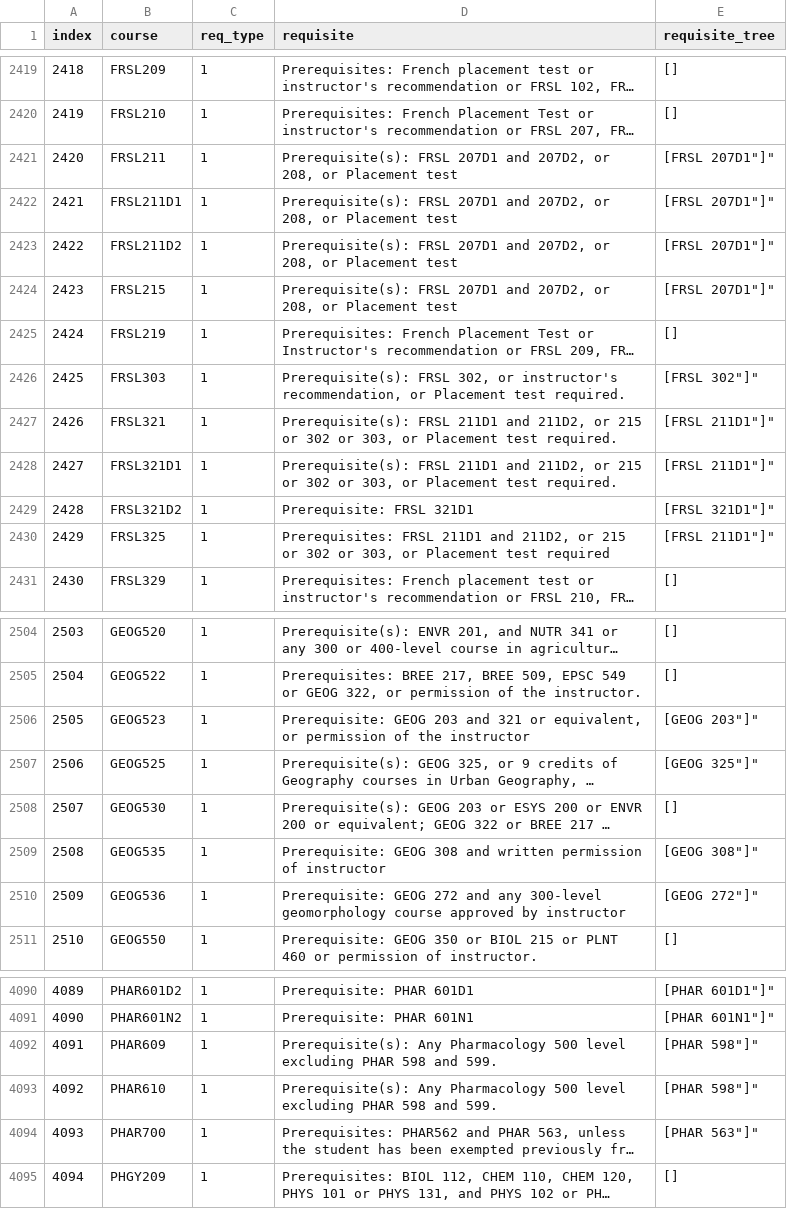
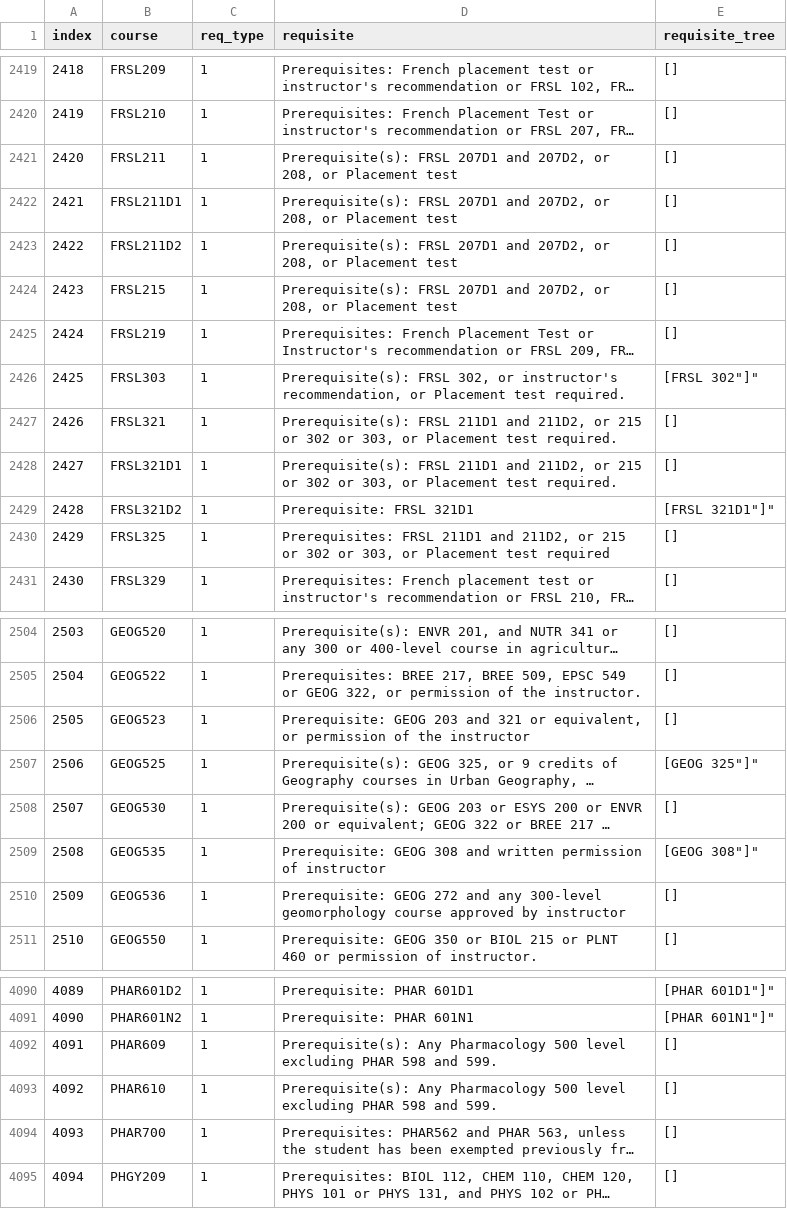
Before and after one commit to SamZhang02/llmbda, a CSV file: dataset/requisites.csv, drawn as a sheet; only a part is shown, gaps mark what is left out; long unchanged cells end in …; the diff covers the shown part only; the diff names each change by its address in the sheet, - before the commit and + after, or states it on an @@ line.

```diff
--- a/dataset/requisites.csv
+++ b/dataset/requisites.csv
-E2421:E2424 (requisite_tree): [FRSL 207D1"]"
+E2421:E2424 (requisite_tree): []
-E2427:E2428 (requisite_tree): [FRSL 211D1"]"
+E2427:E2428 (requisite_tree): []
-E2430 (requisite_tree): [FRSL 211D1"]"
+E2430 (requisite_tree): []
-E2506 (requisite_tree): [GEOG 203"]"
+E2506 (requisite_tree): []
-E2510 (requisite_tree): [GEOG 272"]"
+E2510 (requisite_tree): []
-E4092:E4093 (requisite_tree): [PHAR 598"]"
+E4092:E4093 (requisite_tree): []
-E4094 (requisite_tree): [PHAR 563"]"
+E4094 (requisite_tree): []
```
Also changed, not shown: 27 edited cells elsewhere in this file, 1 other file.
